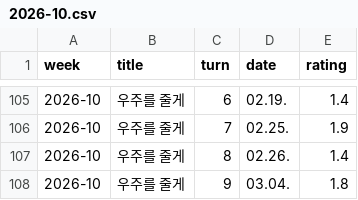
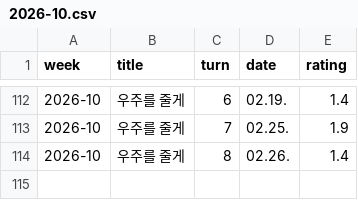
Before and after one commit to ghgfhfg2/screen-score, a CSV file: data/drama_trends/2026-10.csv, drawn as a sheet; only a part is shown, gaps mark what is left out; removed rows and columns are numbered as before the commit, all else as after; the diff covers the shown part only; the diff names each change by its address in the sheet, - before the commit and + after, or states it on an @@ line.

```diff
--- a/data/drama_trends/2026-10.csv
+++ b/data/drama_trends/2026-10.csv
-row 108: 2026-10 | 우주를 줄게 | 9 | 03.04. | 1.8
```
Also changed, not shown: 10 added rows, 3 removed rows and 12 edited cells elsewhere in this file, 3 other files.
